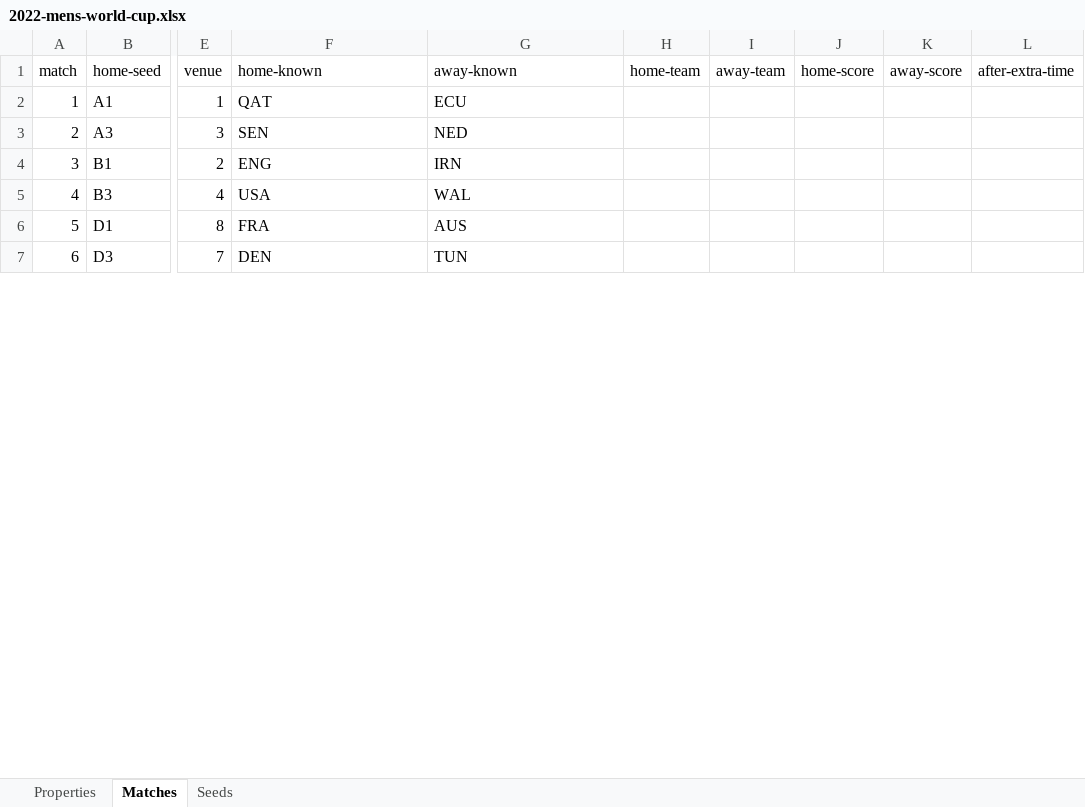
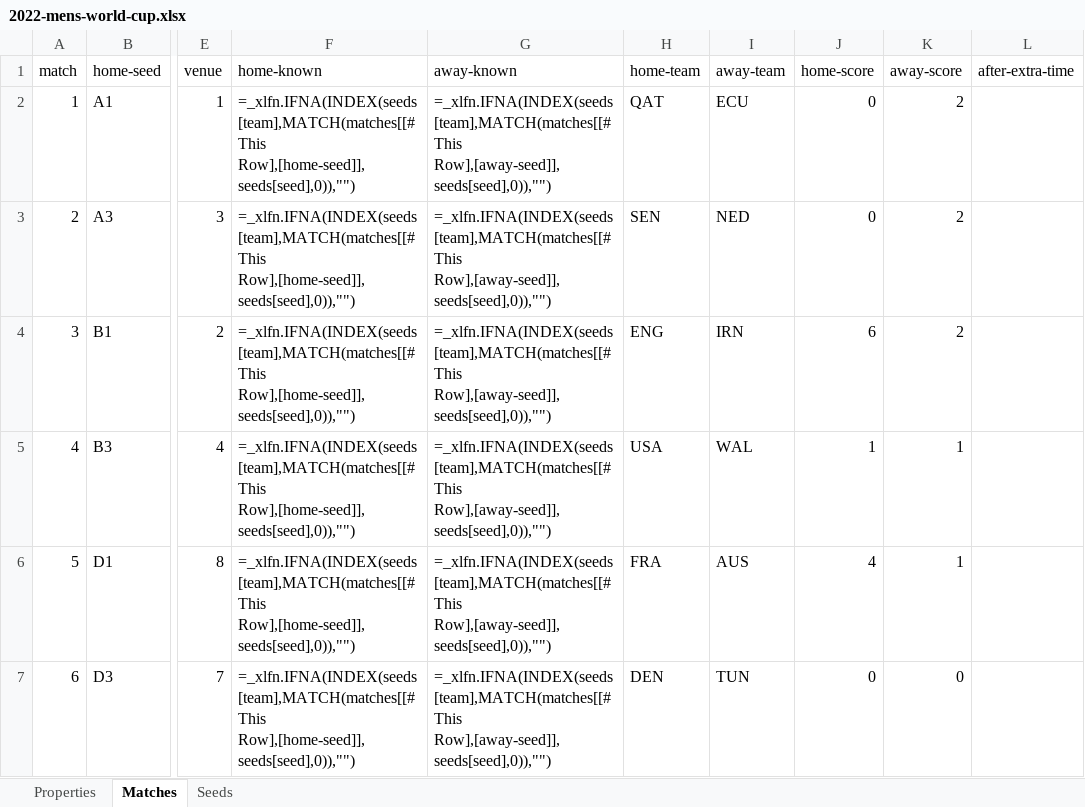
Before and after one commit to bruceoberg/soccer-tourney-poster, an Excel workbook: src/stp/database/2022-mens-world-cup.xlsx, sheet Matches, drawn as a sheet; only a part is shown, gaps mark what is left out; values as stored, in another font and other column widths than the file's, no borders; formulas without a stored value are shown as written; table styles not drawn; the diff covers the shown part only; the diff names each change by its address in the sheet, - before the commit and + after, or states it on an @@ line.

```diff
--- a/src/stp/database/2022-mens-world-cup.xlsx (sheet Matches)
+++ b/src/stp/database/2022-mens-world-cup.xlsx (sheet Matches)
-F2 (home-known): QAT
+F2 (home-known): =_xlfn.IFNA(INDEX(seeds[team],MATCH(matches[[#This Row],[home-seed]],seeds[seed],0)),"")
-G2 (away-known): ECU
+G2 (away-known): =_xlfn.IFNA(INDEX(seeds[team],MATCH(matches[[#This Row],[away-seed]],seeds[seed],0)),"")
-H2 (home-team): (empty)
+H2 (home-team): QAT
-I2 (away-team): (empty)
+I2 (away-team): ECU
-J2:J3 (home-score): (empty)
+J2:J3 (home-score): 0
-K2:K4 (away-score): (empty)
+K2:K4 (away-score): 2
-F3 (home-known): SEN
+F3 (home-known): =_xlfn.IFNA(INDEX(seeds[team],MATCH(matches[[#This Row],[home-seed]],seeds[seed],0)),"")
-G3 (away-known): NED
+G3 (away-known): =_xlfn.IFNA(INDEX(seeds[team],MATCH(matches[[#This Row],[away-seed]],seeds[seed],0)),"")
-H3 (home-team): (empty)
+H3 (home-team): SEN
-I3 (away-team): (empty)
+I3 (away-team): NED
-F4 (home-known): ENG
+F4 (home-known): =_xlfn.IFNA(INDEX(seeds[team],MATCH(matches[[#This Row],[home-seed]],seeds[seed],0)),"")
-G4 (away-known): IRN
+G4 (away-known): =_xlfn.IFNA(INDEX(seeds[team],MATCH(matches[[#This Row],[away-seed]],seeds[seed],0)),"")
-H4 (home-team): (empty)
+H4 (home-team): ENG
-I4 (away-team): (empty)
+I4 (away-team): IRN
-J4 (home-score): (empty)
+J4 (home-score): 6
-F5 (home-known): USA
+F5 (home-known): =_xlfn.IFNA(INDEX(seeds[team],MATCH(matches[[#This Row],[home-seed]],seeds[seed],0)),"")
-G5 (away-known): WAL
+G5 (away-known): =_xlfn.IFNA(INDEX(seeds[team],MATCH(matches[[#This Row],[away-seed]],seeds[seed],0)),"")
-H5 (home-team): (empty)
+H5 (home-team): USA
-I5 (away-team): (empty)
+I5 (away-team): WAL
-J5 (home-score): (empty)
+J5 (home-score): 1
-K5:K6 (away-score): (empty)
+K5:K6 (away-score): 1
-F6 (home-known): FRA
+F6 (home-known): =_xlfn.IFNA(INDEX(seeds[team],MATCH(matches[[#This Row],[home-seed]],seeds[seed],0)),"")
-G6 (away-known): AUS
+G6 (away-known): =_xlfn.IFNA(INDEX(seeds[team],MATCH(matches[[#This Row],[away-seed]],seeds[seed],0)),"")
-H6 (home-team): (empty)
+H6 (home-team): FRA
-I6 (away-team): (empty)
+I6 (away-team): AUS
-J6 (home-score): (empty)
+J6 (home-score): 4
-F7 (home-known): DEN
+F7 (home-known): =_xlfn.IFNA(INDEX(seeds[team],MATCH(matches[[#This Row],[home-seed]],seeds[seed],0)),"")
-G7 (away-known): TUN
+G7 (away-known): =_xlfn.IFNA(INDEX(seeds[team],MATCH(matches[[#This Row],[away-seed]],seeds[seed],0)),"")
-H7 (home-team): (empty)
+H7 (home-team): DEN
-I7 (away-team): (empty)
+I7 (away-team): TUN
-J7 (home-score): (empty)
+J7 (home-score): 0
-K7 (away-score): (empty)
+K7 (away-score): 0
```
Also changed, not shown: 363 edited cells elsewhere in this sheet, 1 other file.
